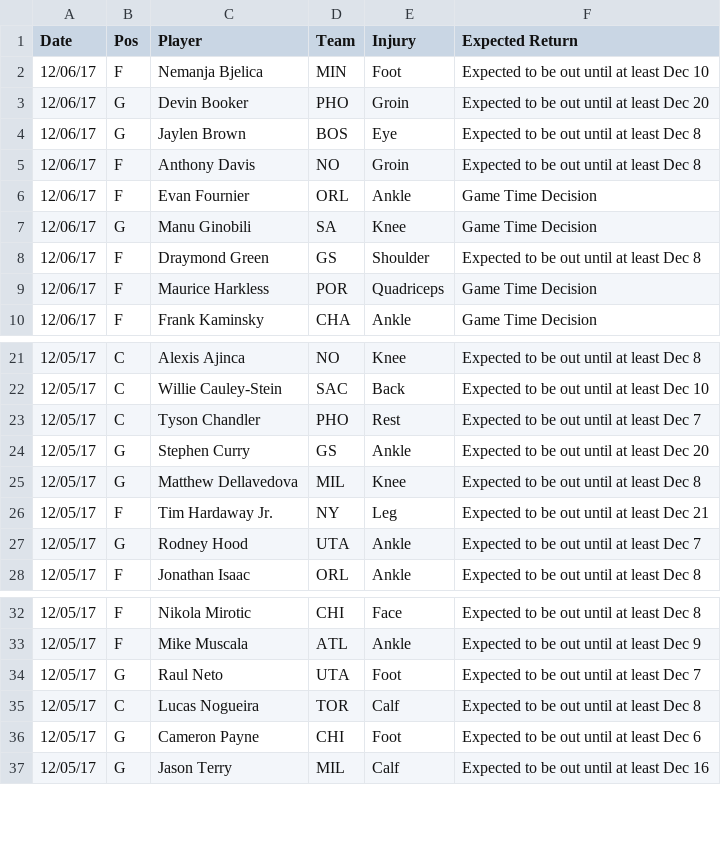
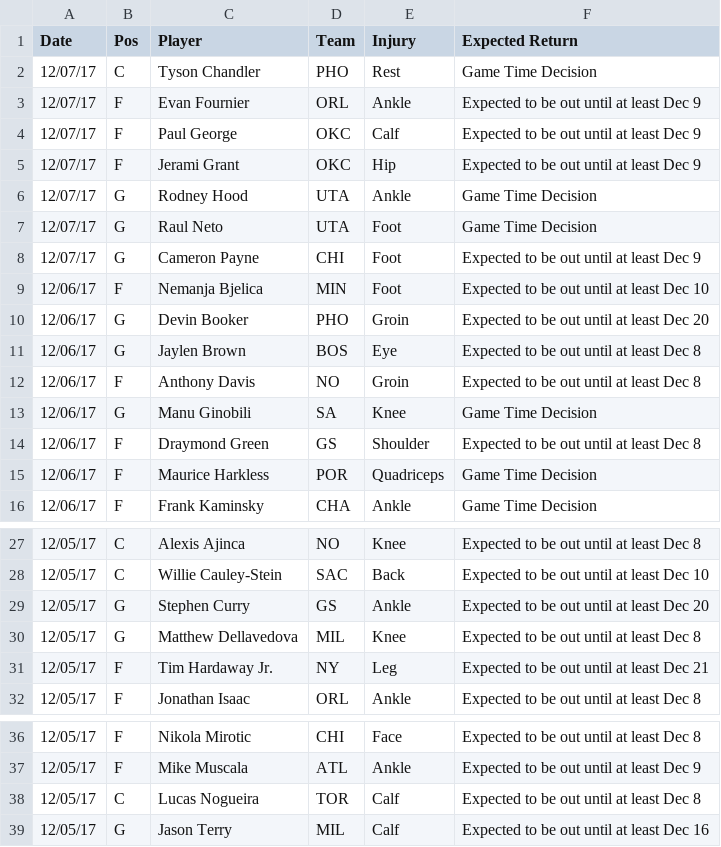
Before and after one commit to RyanOhara/SAM, a CSV file: injury_updates.csv, drawn as a sheet; only a part is shown, gaps mark what is left out.

Commit message:
todays projections, team and player updates

```diff
--- a/injury_updates.csv
+++ b/injury_updates.csv
@@ -1,2 +1,9 @@
 Date,Pos,Player,Team,Injury,Expected Return
+12/07/17,C,Tyson Chandler,PHO,Rest,Game Time Decision
+12/07/17,F,Evan Fournier,ORL,Ankle,Expected to be out until at least Dec 9
+12/07/17,F,Paul George,OKC,Calf,Expected to be out until at least Dec 9
+12/07/17,F,Jerami Grant,OKC,Hip,Expected to be out until at least Dec 9
+12/07/17,G,Rodney Hood,UTA,Ankle,Game Time Decision
+12/07/17,G,Raul Neto,UTA,Foot,Game Time Decision
+12/07/17,G,Cameron Payne,CHI,Foot,Expected to be out until at least Dec 9
 12/06/17,F,Nemanja Bjelica,MIN,Foot,Expected to be out until at least Dec 10
@@ -5,3 +12,2 @@ Date,Pos,Player,Team,Injury,Expected Return
 12/06/17,F,Anthony Davis,NO,Groin,Expected to be out until at least Dec 8
-12/06/17,F,Evan Fournier,ORL,Ankle,Game Time Decision
 12/06/17,G,Manu Ginobili,SA,Knee,Game Time Decision
@@ -22,3 +28,2 @@ Date,Pos,Player,Team,Injury,Expected Return
 12/05/17,C,Willie Cauley-Stein,SAC,Back,Expected to be out until at least Dec 10
-12/05/17,C,Tyson Chandler,PHO,Rest,Expected to be out until at least Dec 7
 12/05/17,G,Stephen Curry,GS,Ankle,Expected to be out until at least Dec 20
@@ -26,3 +31,2 @@ Date,Pos,Player,Team,Injury,Expected Return
 12/05/17,F,Tim Hardaway Jr.,NY,Leg,Expected to be out until at least Dec 21
-12/05/17,G,Rodney Hood,UTA,Ankle,Expected to be out until at least Dec 7
 12/05/17,F,Jonathan Isaac,ORL,Ankle,Expected to be out until at least Dec 8
@@ -33,5 +37,3 @@ Date,Pos,Player,Team,Injury,Expected Return
 12/05/17,F,Mike Muscala,ATL,Ankle,Expected to be out until at least Dec 9
-12/05/17,G,Raul Neto,UTA,Foot,Expected to be out until at least Dec 7
 12/05/17,C,Lucas Nogueira,TOR,Calf,Expected to be out until at least Dec 8
-12/05/17,G,Cameron Payne,CHI,Foot,Expected to be out until at least Dec 6
 12/05/17,G,Jason Terry,MIL,Calf,Expected to be out until at least Dec 16
```
Also changed, not shown: player_updates.csv, todays_projections.csv.
